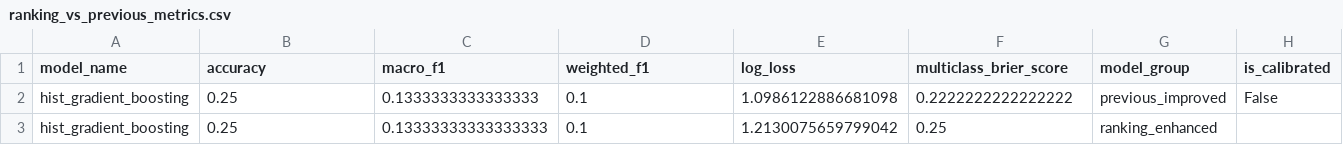
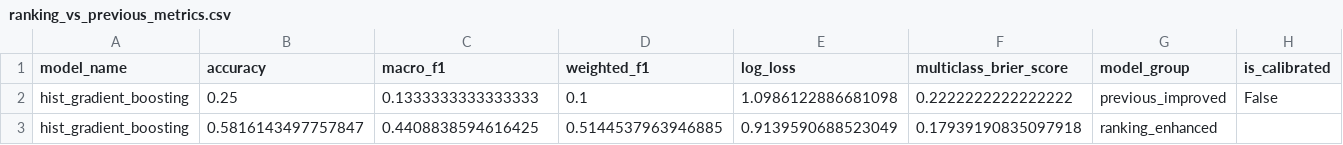
Before and after one commit to fzn011/WorldCupPredictionModel, a CSV file: reports/ranking_vs_previous_metrics.csv, drawn as a sheet; only a part is shown; removed rows and columns are numbered as before the commit, all else as after; rows hold the shown columns only; the diff names each change by its address in the sheet, - before the commit and + after, or states it on an @@ line.

```diff
--- a/reports/ranking_vs_previous_metrics.csv
+++ b/reports/ranking_vs_previous_metrics.csv
-row 3: hist_gradient_boosting | 0.25 | 0.13333333333333333 | 0.1 | 1.2130075659799042 | 0.25 | ranking_enhanced
+row 3: hist_gradient_boosting | 0.5816143497757847 | 0.4408838594616425 | 0.5144537963946885 | 0.9139590688523049 | 0.17939190835097918 | ranking_enhanced
```
Also changed, not shown: reports/model_metrics.csv, reports/prediction_explanation_history.csv, 26 other files.
